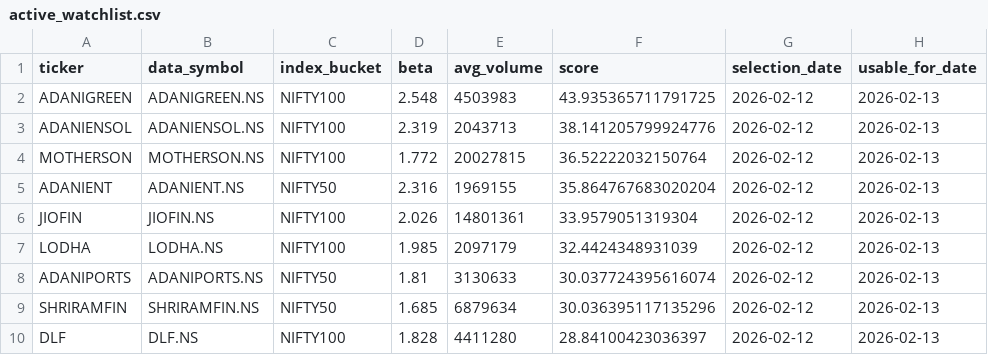
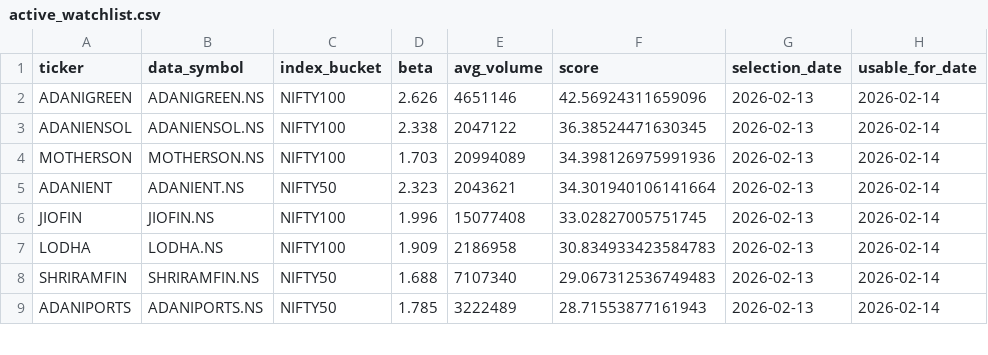
Before and after one commit to arun906/ScalpingApp, a CSV file: active_watchlist.csv, drawn as a sheet; only a part is shown; the diff covers the shown part only.

```diff
--- a/active_watchlist.csv
+++ b/active_watchlist.csv
@@ -1,10 +1,9 @@
 ticker,data_symbol,index_bucket,beta,avg_volume,score,selection_date,usable_for_date
-ADANIGREEN,ADANIGREEN.NS,NIFTY100,2.548,4503983,43.935365711791725,2026-02-12,2026-02-13
-ADANIENSOL,ADANIENSOL.NS,NIFTY100,2.319,2043713,38.141205799924776,2026-02-12,2026-02-13
-MOTHERSON,MOTHERSON.NS,NIFTY100,1.772,20027815,36.52222032150764,2026-02-12,2026-02-13
-ADANIENT,ADANIENT.NS,NIFTY50,2.316,1969155,35.864767683020204,2026-02-12,2026-02-13
-JIOFIN,JIOFIN.NS,NIFTY100,2.026,14801361,33.9579051319304,2026-02-12,2026-02-13
-LODHA,LODHA.NS,NIFTY100,1.985,2097179,32.4424348931039,2026-02-12,2026-02-13
-ADANIPORTS,ADANIPORTS.NS,NIFTY50,1.81,3130633,30.037724395616074,2026-02-12,2026-02-13
-SHRIRAMFIN,SHRIRAMFIN.NS,NIFTY50,1.685,6879634,30.036395117135296,2026-02-12,2026-02-13
-DLF,DLF.NS,NIFTY100,1.828,4411280,28.84100423036397,2026-02-12,2026-02-13
+ADANIGREEN,ADANIGREEN.NS,NIFTY100,2.626,4651146,42.56924311659096,2026-02-13,2026-02-14
+ADANIENSOL,ADANIENSOL.NS,NIFTY100,2.338,2047122,36.38524471630345,2026-02-13,2026-02-14
+MOTHERSON,MOTHERSON.NS,NIFTY100,1.703,20994089,34.398126975991936,2026-02-13,2026-02-14
+ADANIENT,ADANIENT.NS,NIFTY50,2.323,2043621,34.301940106141664,2026-02-13,2026-02-14
+JIOFIN,JIOFIN.NS,NIFTY100,1.996,15077408,33.02827005751745,2026-02-13,2026-02-14
+LODHA,LODHA.NS,NIFTY100,1.909,2186958,30.834933423584783,2026-02-13,2026-02-14
+SHRIRAMFIN,SHRIRAMFIN.NS,NIFTY50,1.688,7107340,29.067312536749483,2026-02-13,2026-02-14
+ADANIPORTS,ADANIPORTS.NS,NIFTY50,1.785,3222489,28.71553877161943,2026-02-13,2026-02-14
```
Also changed, not shown: 1 added row and 30 edited cells elsewhere in this file, watchlist_history.csv.
